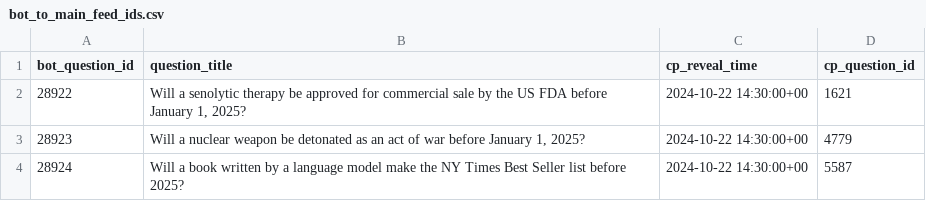
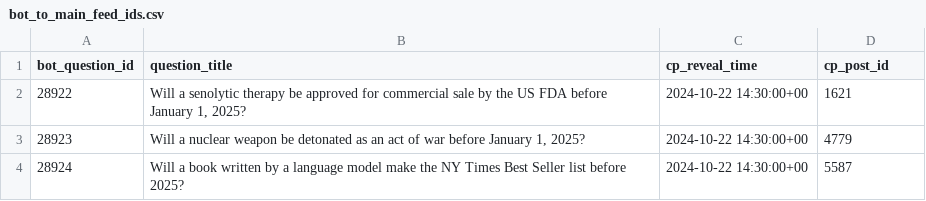
Before and after one commit to Metaculus/aib-analysis, a CSV file: bot_to_main_feed_ids.csv, drawn as a sheet; only a part is shown.

Commit message:
CP question id to bot question id mapping done; scoring WIP

```diff
--- a/bot_to_main_feed_ids.csv
+++ b/bot_to_main_feed_ids.csv
@@ -1,2 +1,2 @@
-bot_question_id,question_title,cp_reveal_time,cp_question_id
+bot_question_id,question_title,cp_reveal_time,cp_post_id
 28922,"Will a senolytic therapy be approved for commercial sale by the US FDA before January 1, 2025?",2024-10-22 14:30:00+00,1621
```
Also changed, not shown: 2 other files.
